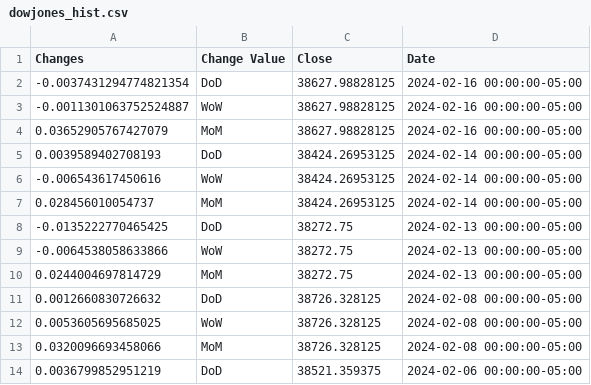
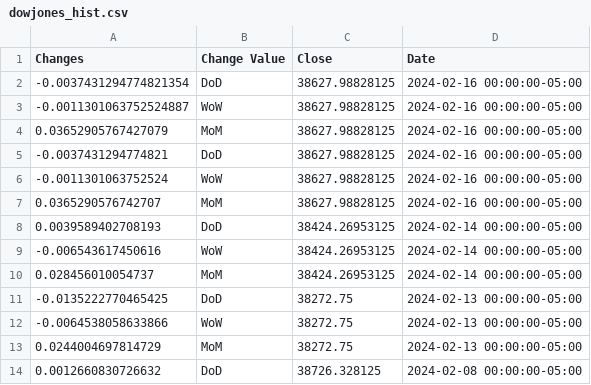
Before and after one commit to anesta95/sAndPStockBuyProj, a CSV file: dowjones_hist.csv, drawn as a sheet; only a part is shown; the shorter side is filled out with more unchanged rows.

```diff
--- a/dowjones_hist.csv
+++ b/dowjones_hist.csv
@@ -4,2 +4,5 @@ Changes,Change Value,Close,Date
 0.03652905767427079,MoM,38627.98828125,2024-02-16 00:00:00-05:00
+-0.0037431294774821,DoD,38627.98828125,2024-02-16 00:00:00-05:00
+-0.0011301063752524,WoW,38627.98828125,2024-02-16 00:00:00-05:00
+0.0365290576742707,MoM,38627.98828125,2024-02-16 00:00:00-05:00
 0.0039589402708193,DoD,38424.26953125,2024-02-14 00:00:00-05:00
```
Also changed, not shown: nasdaq_hist.csv, russell_hist.csv, 1 other file.
